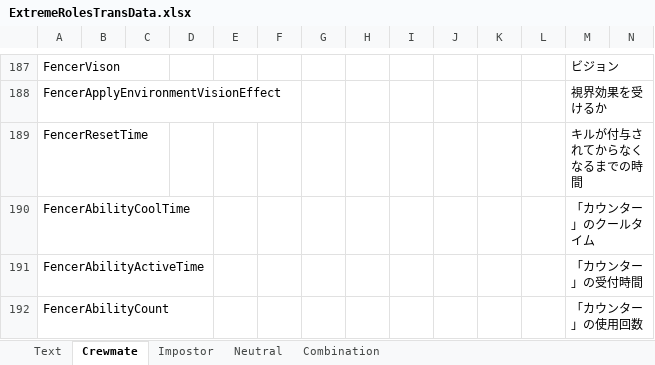
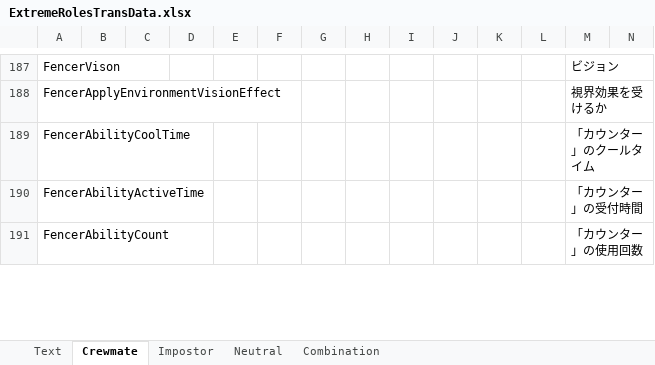
Before and after one commit to yukieiji/ExtremeRoles, an Excel workbook: ExtremeRolesTransData.xlsx, sheet Crewmate, drawn as a sheet; only a part is shown, gaps mark what is left out; values as stored, in another font and other column widths than the file's, no borders; removed rows and columns are numbered as before the commit, all else as after; rows hold the shown columns only; the diff covers the shown part only; the diff names each change by its address in the sheet, - before the commit and + after, or states it on an @@ line.

```diff
--- a/ExtremeRolesTransData.xlsx (sheet Crewmate)
+++ b/ExtremeRolesTransData.xlsx (sheet Crewmate)
-row 189: FencerResetTime |  |  |  |  |  |  |  |  |  |  |  | キルが付与されてからなくなるまでの時間
```
Also changed, not shown: 1 added row and 2 edited cells elsewhere in this sheet, sheet Impostor, sheet Neutral, 1 other file.
